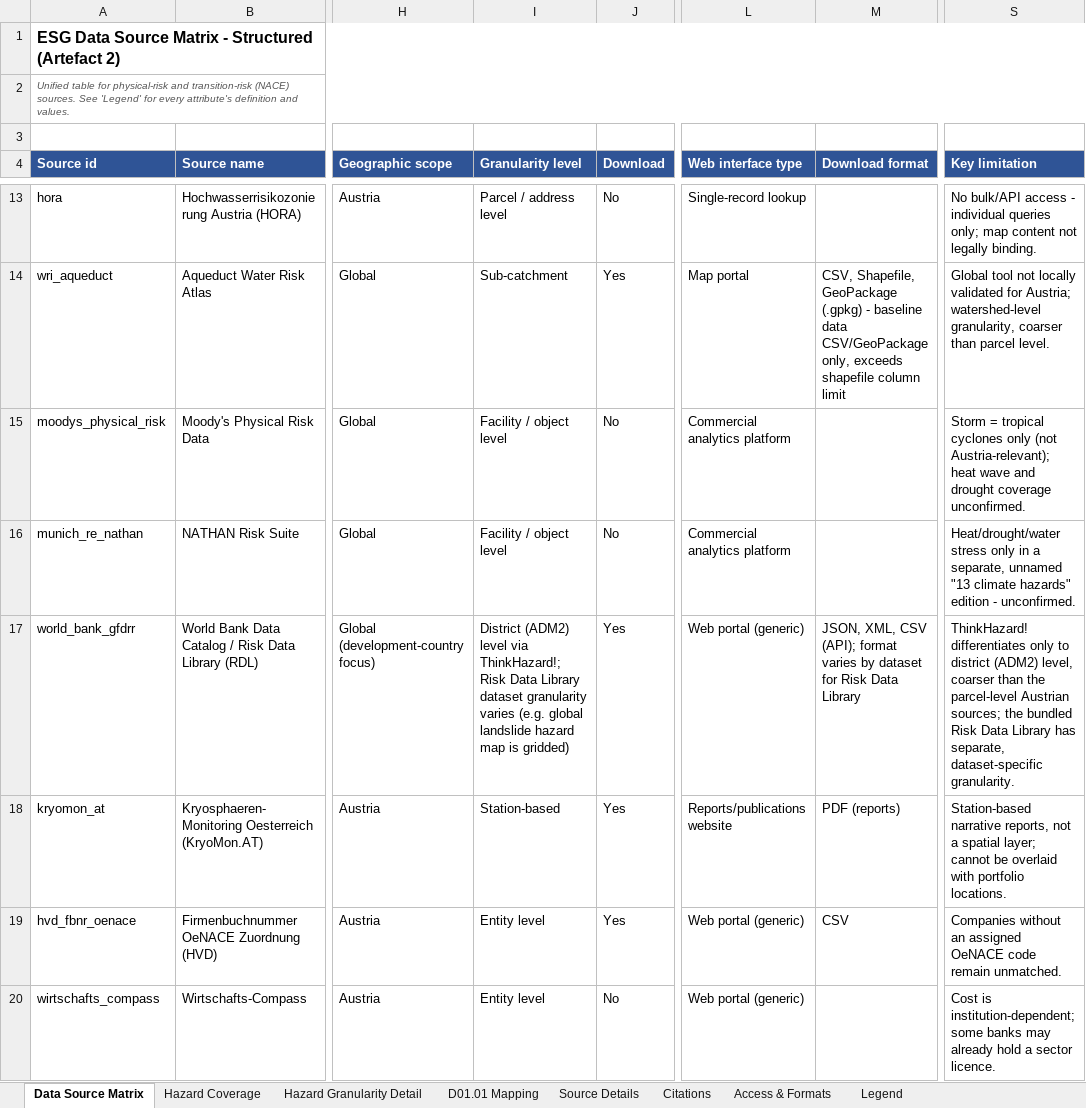
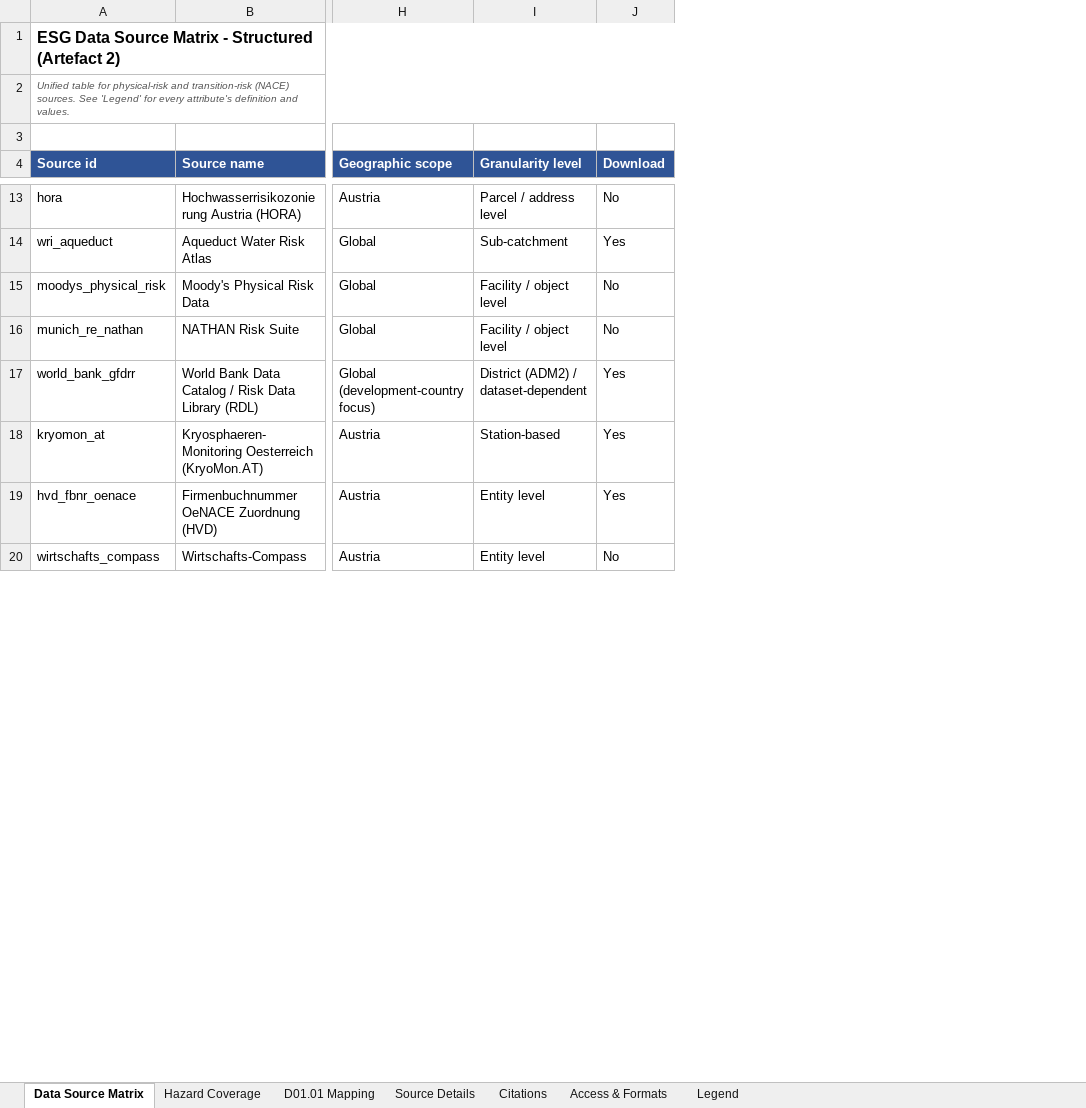
Before and after one commit to bernineu/esg-dashboard, an Excel workbook: data/ESG_Data_Source_Matrix_Structured.xlsx, sheet Data Source Matrix, drawn as a sheet; only a part is shown, gaps mark what is left out; values as stored, in another font and other column widths than the file's, no borders; removed rows and columns are numbered as before the commit, all else as after; the diff covers the shown part only; the diff names each change by its address in the sheet, - before the commit and + after, or states it on an @@ line.

```diff
--- a/data/ESG_Data_Source_Matrix_Structured.xlsx (sheet Data Source Matrix)
+++ b/data/ESG_Data_Source_Matrix_Structured.xlsx (sheet Data Source Matrix)
-sheet tab: Hazard Granularity Detail
-column L (Web interface type), rows 13-20: Single-record lookup | Map portal | Commercial analytics platform | Commercial analytics platform | Web portal (generic) | Reports/publications website | Web portal (generic) | Web portal (generic)
-column M (Download format), rows 14-19: CSV, Shapefile, GeoPackage (.gpkg) - baseline data CSV/GeoPackage only, exceeds shapefile column limit |  |  | JSON, XML, CSV (API); format varies by dataset for Risk Data Library | PDF (reports) | CSV
-column S (Key limitation), rows 13-20: No bulk/API access - individual queries only; map content not legally binding. | Global tool not locally validated for Austria; watershed-level granularity, coarser than parcel level. | Storm = tropical cyclones only (not Austria-relevant); heat wave and drought coverage unconfirmed. | Heat/drought/water stress only in a separate, unnamed "13 climate hazards" edition - unconfirmed. | ThinkHazard! differentiates only to district (ADM2) level, coarser than the parcel-level Austrian sources; the bundled Risk Data Library has separate, dataset-specific granularity. | Station-based narrative reports, not a spatial layer; cannot be overlaid with portfolio locations. | Companies without an assigned OeNACE code remain unmatched. | Cost is institution-dependent; some banks may already hold a sector licence.
-I17 (Granularity level): District (ADM2) level via ThinkHazard!; Risk Data Library dataset granularity varies (e.g. global landslide hazard map is gridded)
+I17 (Granularity level): District (ADM2) / dataset-dependent
```
Also changed, not shown: 4 added rows and 5 edited cells elsewhere in this sheet, sheet Hazard Coverage, sheet Source Details, sheet D01.01 Mapping, sheet Legend, sheet Citations, sheet Access & Formats, 12 other files.
